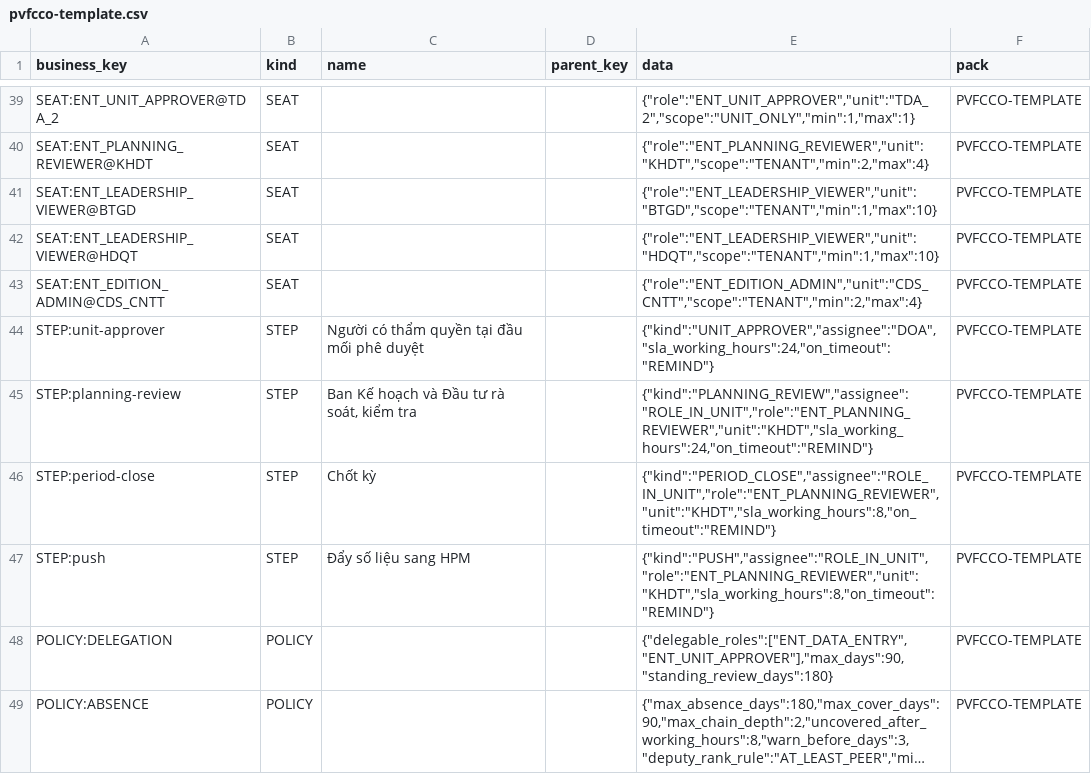
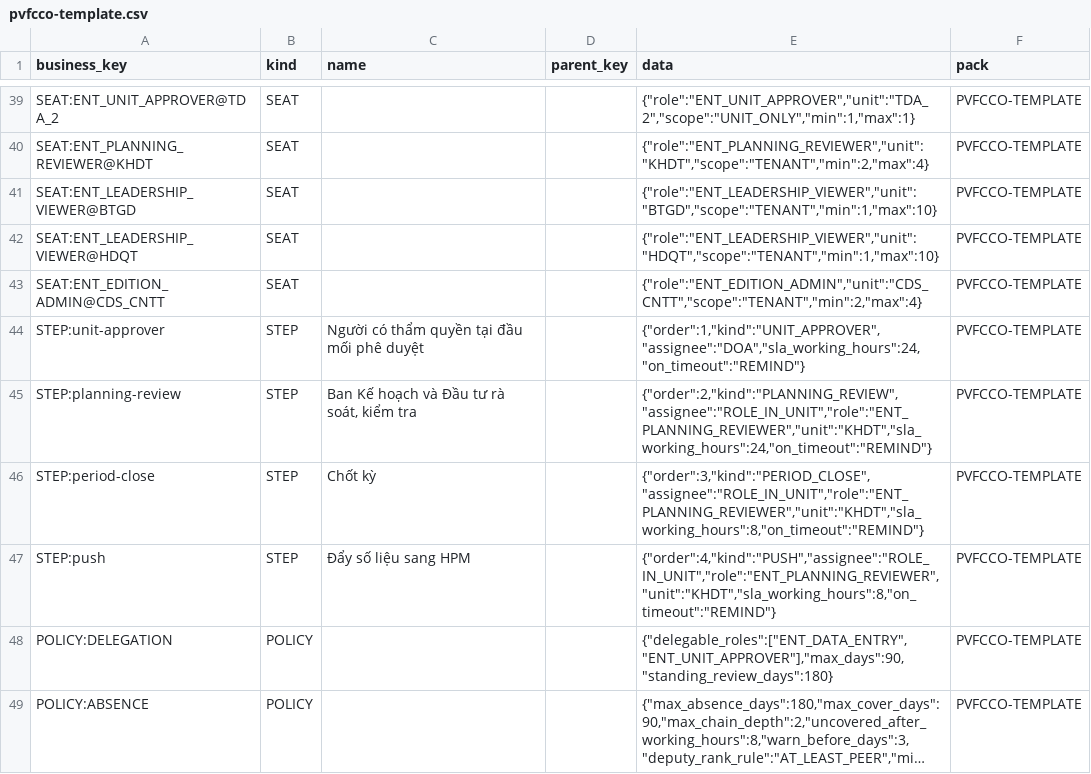
Before and after one commit to trungtm78/PIS, a CSV file: packages/edition-enterprise/templates/org-pack/pvfcco-template.csv, drawn as a sheet; only a part is shown, gaps mark what is left out; long unchanged cells end in ….

```diff
--- a/packages/edition-enterprise/templates/org-pack/pvfcco-template.csv
+++ b/packages/edition-enterprise/templates/org-pack/pvfcco-template.csv
@@ -43,6 +43,6 @@ SEAT:ENT_LEADERSHIP_VIEWER@HDQT,SEAT,,,"{""role"":""ENT_LEADERSHIP_VIEWER"",""un
 SEAT:ENT_EDITION_ADMIN@CDS_CNTT,SEAT,,,"{""role"":""ENT_EDITION_ADMIN"",""unit"":""CDS_CNTT"",""scope"":""TENANT"",""min"":2,""max"":4}",PVFCCO-TEMPLATE
-STEP:unit-approver,STEP,Người có thẩm quyền tại đầu mối phê duyệt,,"{""kind"":""UNIT_APPROVER"",""assignee"":""DOA"",""sla_working_hours"":24,""on_timeout"":""REMIND""}",PVFCCO-TEMPLATE
-STEP:planning-review,STEP,"Ban Kế hoạch và Đầu tư rà soát, kiểm tra",,"{""kind"":""PLANNING_REVIEW"",""assignee"":""ROLE_IN_UNIT"",""role"":""ENT_PLANNING_REVIEWER"",""unit"":""KHDT"",""sla_working_hours"":24,""on_timeout"":""REMIND""}",PVFCCO-TEMPLATE
-STEP:period-close,STEP,Chốt kỳ,,"{""kind"":""PERIOD_CLOSE"",""assignee"":""ROLE_IN_UNIT"",""role"":""ENT_PLANNING_REVIEWER"",""unit"":""KHDT"",""sla_working_hours"":8,""on_timeout"":""REMIND""}",PVFCCO-TEMPLATE
-STEP:push,STEP,Đẩy số liệu sang HPM,,"{""kind"":""PUSH"",""assignee"":""ROLE_IN_UNIT"",""role"":""ENT_PLANNING_REVIEWER"",""unit"":""KHDT"",""sla_working_hours"":8,""on_timeout"":""REMIND""}",PVFCCO-TEMPLATE
+STEP:unit-approver,STEP,Người có thẩm quyền tại đầu mối phê duyệt,,"{""order"":1,""kind"":""UNIT_APPROVER"",""assignee"":""DOA"",""sla_working_hours"":24,""on_timeout"":""REMIND""}",PVFCCO-TEMPLATE
+STEP:planning-review,STEP,"Ban Kế hoạch và Đầu tư rà soát, kiểm tra",,"{""order"":2,""kind"":""PLANNING_REVIEW"",""assignee"":""ROLE_IN_UNIT"",""role"":""ENT_PLANNING_REVIEWER"",""unit"":""KHDT"",""sla_working_hours"":24,""on_timeout"":""REMIND""}",PVFCCO-TEMPLATE
+STEP:period-close,STEP,Chốt kỳ,,"{""order"":3,""kind"":""PERIOD_CLOSE"",""assignee"":""ROLE_IN_UNIT"",""role"":""ENT_PLANNING_REVIEWER"",""unit"":""KHDT"",""sla_working_hours"":8,""on_timeout"":""REMIND""}",PVFCCO-TEMPLATE
+STEP:push,STEP,Đẩy số liệu sang HPM,,"{""order"":4,""kind"":""PUSH"",""assignee"":""ROLE_IN_UNIT"",""role"":""ENT_PLANNING_REVIEWER"",""unit"":""KHDT"",""sla_working_hours"":8,""on_timeout"":""REMIND""}",PVFCCO-TEMPLATE
 POLICY:DELEGATION,POLICY,,,"{""delegable_roles"":[""ENT_DATA_ENTRY"",""ENT_UNIT_APPROVER""],""max_days"":90,""standing_review_days"":180}",PVFCCO-TEMPLATE
```
Also changed, not shown: 3 other files.
